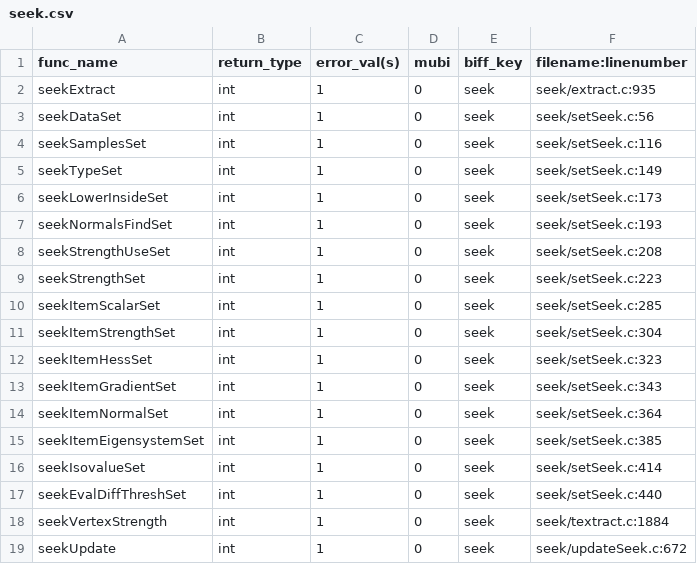
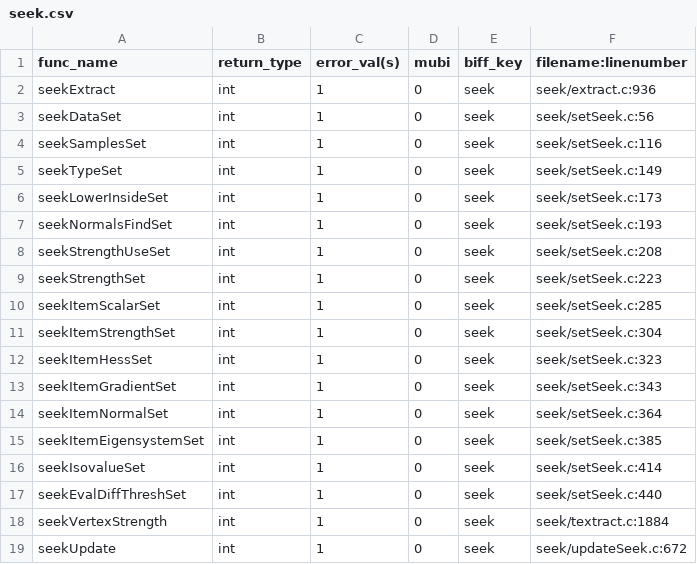
Before and after one commit to Listening-Exchange/DELETE_ME_TEEM_DEMO, a CSV file: python/cffi/biffdata/seek.csv, drawn as a sheet.

```diff
--- a/python/cffi/biffdata/seek.csv
+++ b/python/cffi/biffdata/seek.csv
@@ -1,3 +1,3 @@
 func_name,return_type,error_val(s),mubi,biff_key,filename:linenumber
-seekExtract,int,1,0,seek,seek/extract.c:935
+seekExtract,int,1,0,seek,seek/extract.c:936
 seekDataSet,int,1,0,seek,seek/setSeek.c:56
```
Also changed, not shown: 2 other files.
